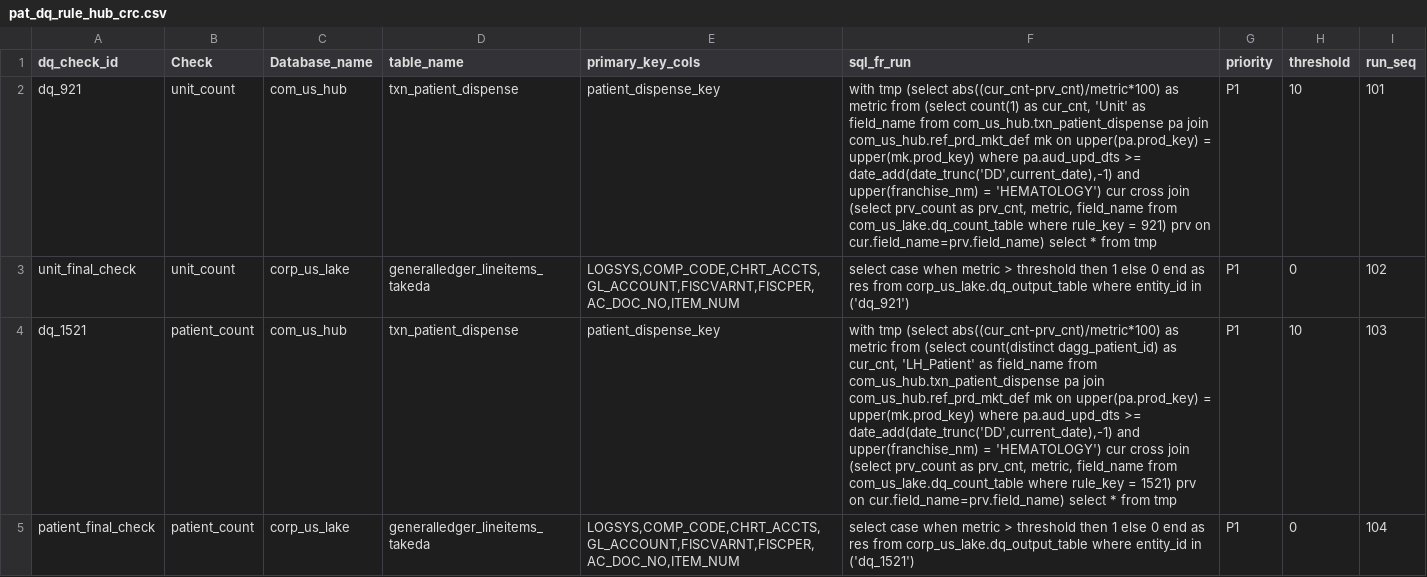
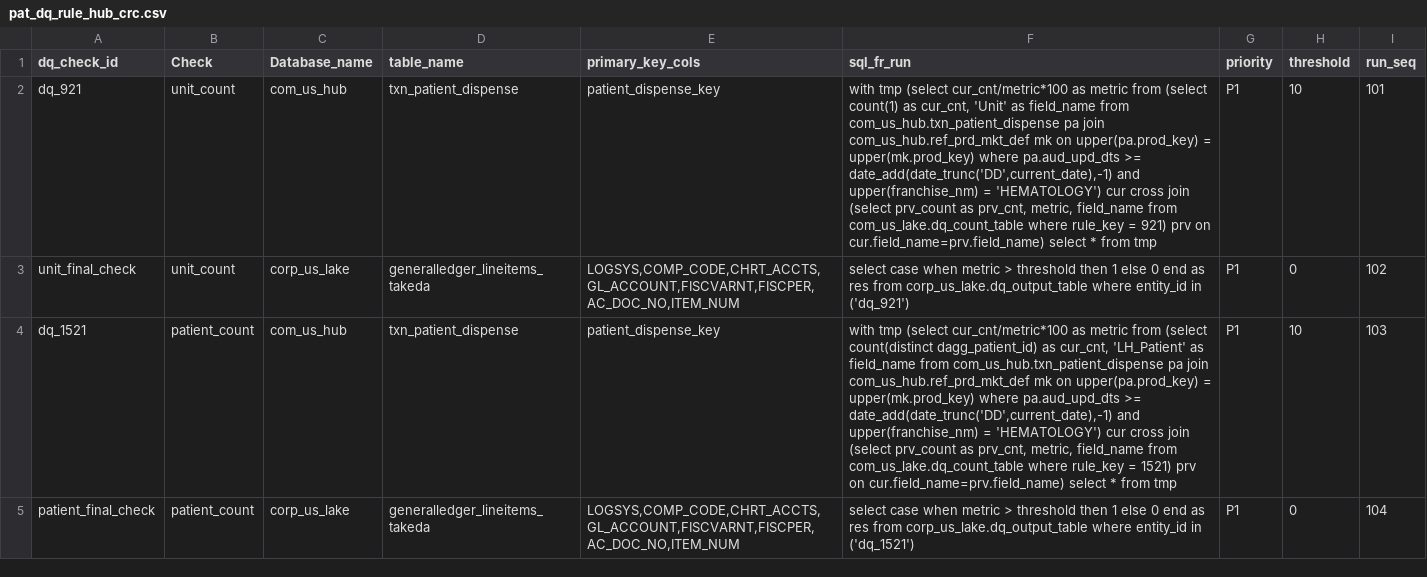
Before and after one commit to takeda-masud/dq-checks, a CSV file: pat_dq_rule_hub_crc.csv, drawn as a sheet; the diff names each change by its address in the sheet, - before the commit and + after, or states it on an @@ line.

```diff
--- a/pat_dq_rule_hub_crc.csv
+++ b/pat_dq_rule_hub_crc.csv
-F2 (sql_fr_run): …tmp (select abs((cur_cnt-prv_cnt)/metric*100) as metric…
+F2 (sql_fr_run): …tmp (select cur_cnt/metric*100 as metric…
-F4 (sql_fr_run): …tmp (select abs((cur_cnt-prv_cnt)/metric*100) as metric…
+F4 (sql_fr_run): …tmp (select cur_cnt/metric*100 as metric…
```
Also changed, not shown: dq_imm_rule_hub.csv, dq_imm_rule_hub_crc.csv, 6 other files.
